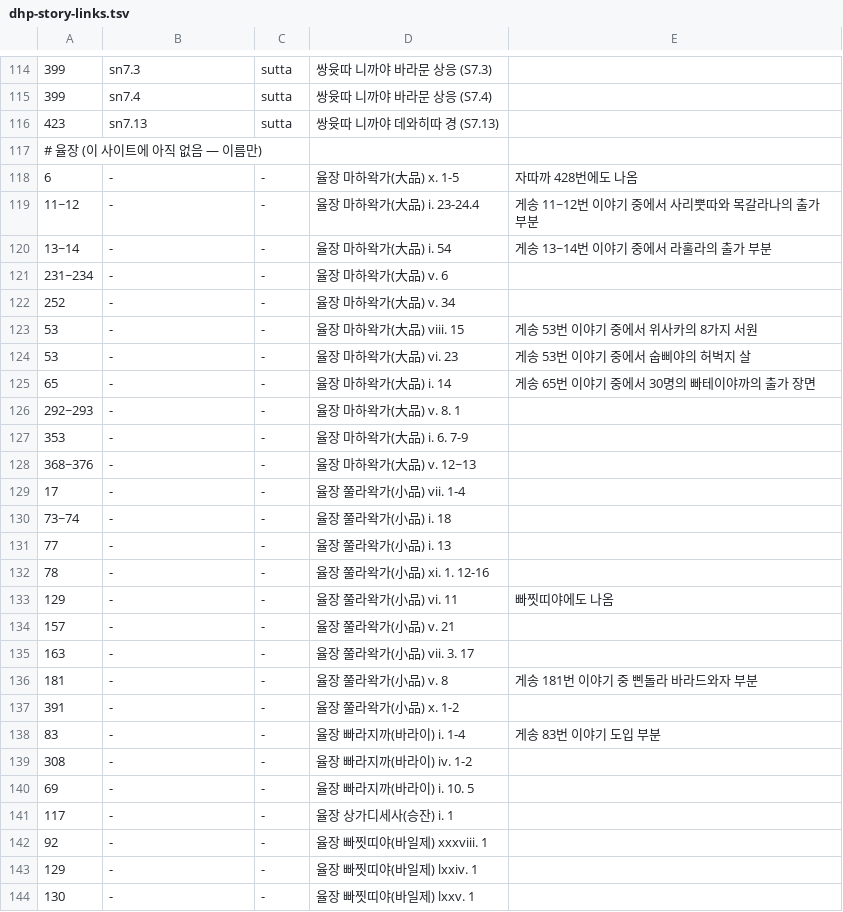
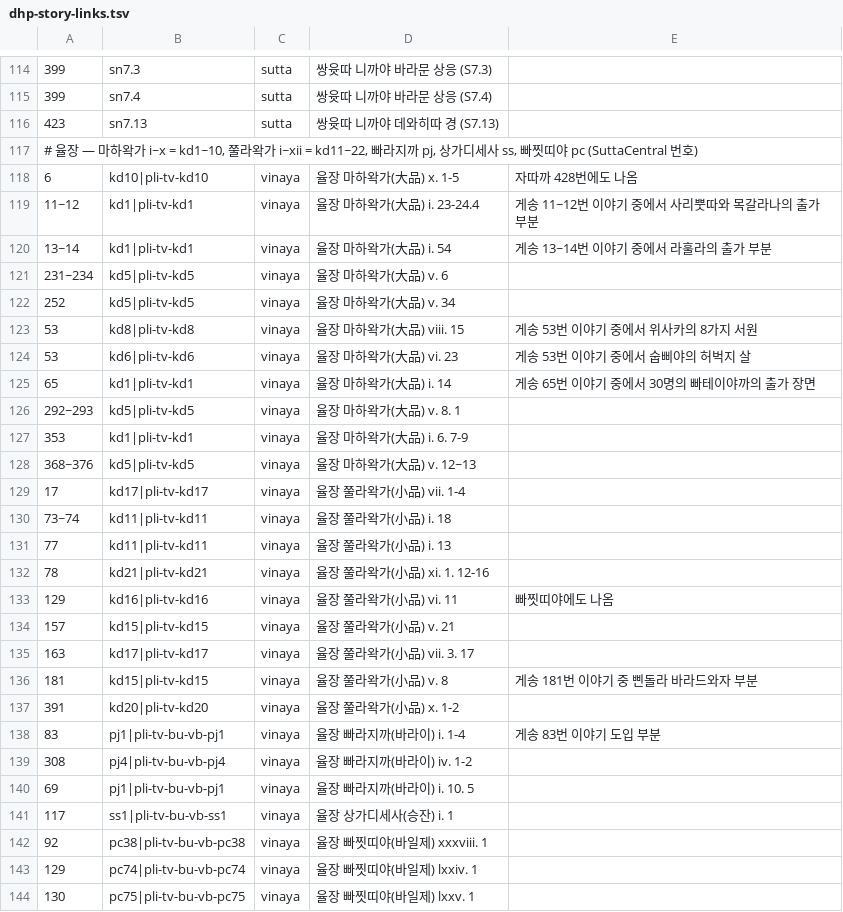
Before and after one commit to dhammapiya3-lab/tipitaka-app, a TSV file: content/dhp-story-links.tsv, drawn as a sheet; only a part is shown, gaps mark what is left out; the diff covers the shown part only.

```diff
--- a/content/dhp-story-links.tsv
+++ b/content/dhp-story-links.tsv
@@ -116,29 +116,29 @@
 423	sn7.13	sutta	쌍윳따 니까야 데와히따 경 (S7.13)	
-# 율장 (이 사이트에 아직 없음 — 이름만)
-6	-	-	율장 마하왁가(大品) x. 1-5	자따까 428번에도 나옴
-11~12	-	-	율장 마하왁가(大品) i. 23-24.4	게송 11~12번 이야기 중에서 사리뿟따와 목갈라나의 출가 부분
-13~14	-	-	율장 마하왁가(大品) i. 54	게송 13~14번 이야기 중에서 라훌라의 출가 부분
-231~234	-	-	율장 마하왁가(大品) v. 6	
-252	-	-	율장 마하왁가(大品) v. 34	
-53	-	-	율장 마하왁가(大品) viii. 15	게송 53번 이야기 중에서 위사카의 8가지 서원
-53	-	-	율장 마하왁가(大品) vi. 23	게송 53번 이야기 중에서 숩삐야의 허벅지 살
-65	-	-	율장 마하왁가(大品) i. 14	게송 65번 이야기 중에서 30명의 빠테이야까의 출가 장면
-292~293	-	-	율장 마하왁가(大品) v. 8. 1	
-353	-	-	율장 마하왁가(大品) i. 6. 7-9	
-368~376	-	-	율장 마하왁가(大品) v. 12~13	
-17	-	-	율장 쭐라왁가(小品) vii. 1-4	
-73~74	-	-	율장 쭐라왁가(小品) i. 18	
-77	-	-	율장 쭐라왁가(小品) i. 13	
-78	-	-	율장 쭐라왁가(小品) xi. 1. 12-16	
-129	-	-	율장 쭐라왁가(小品) vi. 11	빠찟띠야에도 나옴
-157	-	-	율장 쭐라왁가(小品) v. 21	
-163	-	-	율장 쭐라왁가(小品) vii. 3. 17	
-181	-	-	율장 쭐라왁가(小品) v. 8	게송 181번 이야기 중 삔돌라 바라드와자 부분
-391	-	-	율장 쭐라왁가(小品) x. 1-2	
-83	-	-	율장 빠라지까(바라이) i. 1-4	게송 83번 이야기 도입 부분
-308	-	-	율장 빠라지까(바라이) iv. 1-2	
-69	-	-	율장 빠라지까(바라이) i. 10. 5	
-117	-	-	율장 상가디세사(승잔) i. 1	
-92	-	-	율장 빠찟띠야(바일제) xxxviii. 1	
-129	-	-	율장 빠찟띠야(바일제) lxxiv. 1	
-130	-	-	율장 빠찟띠야(바일제) lxxv. 1	
+# 율장 — 마하왁가 i~x = kd1~10, 쭐라왁가 i~xii = kd11~22, 빠라지까 pj, 상가디세사 ss, 빠찟띠야 pc (SuttaCentral 번호)
+6	kd10|pli-tv-kd10	vinaya	율장 마하왁가(大品) x. 1-5	자따까 428번에도 나옴
+11~12	kd1|pli-tv-kd1	vinaya	율장 마하왁가(大品) i. 23-24.4	게송 11~12번 이야기 중에서 사리뿟따와 목갈라나의 출가 부분
+13~14	kd1|pli-tv-kd1	vinaya	율장 마하왁가(大品) i. 54	게송 13~14번 이야기 중에서 라훌라의 출가 부분
+231~234	kd5|pli-tv-kd5	vinaya	율장 마하왁가(大品) v. 6	
+252	kd5|pli-tv-kd5	vinaya	율장 마하왁가(大品) v. 34	
+53	kd8|pli-tv-kd8	vinaya	율장 마하왁가(大品) viii. 15	게송 53번 이야기 중에서 위사카의 8가지 서원
+53	kd6|pli-tv-kd6	vinaya	율장 마하왁가(大品) vi. 23	게송 53번 이야기 중에서 숩삐야의 허벅지 살
+65	kd1|pli-tv-kd1	vinaya	율장 마하왁가(大品) i. 14	게송 65번 이야기 중에서 30명의 빠테이야까의 출가 장면
+292~293	kd5|pli-tv-kd5	vinaya	율장 마하왁가(大品) v. 8. 1	
+353	kd1|pli-tv-kd1	vinaya	율장 마하왁가(大品) i. 6. 7-9	
+368~376	kd5|pli-tv-kd5	vinaya	율장 마하왁가(大品) v. 12~13	
+17	kd17|pli-tv-kd17	vinaya	율장 쭐라왁가(小品) vii. 1-4	
+73~74	kd11|pli-tv-kd11	vinaya	율장 쭐라왁가(小品) i. 18	
+77	kd11|pli-tv-kd11	vinaya	율장 쭐라왁가(小品) i. 13	
+78	kd21|pli-tv-kd21	vinaya	율장 쭐라왁가(小品) xi. 1. 12-16	
+129	kd16|pli-tv-kd16	vinaya	율장 쭐라왁가(小品) vi. 11	빠찟띠야에도 나옴
+157	kd15|pli-tv-kd15	vinaya	율장 쭐라왁가(小品) v. 21	
+163	kd17|pli-tv-kd17	vinaya	율장 쭐라왁가(小品) vii. 3. 17	
+181	kd15|pli-tv-kd15	vinaya	율장 쭐라왁가(小品) v. 8	게송 181번 이야기 중 삔돌라 바라드와자 부분
+391	kd20|pli-tv-kd20	vinaya	율장 쭐라왁가(小品) x. 1-2	
+83	pj1|pli-tv-bu-vb-pj1	vinaya	율장 빠라지까(바라이) i. 1-4	게송 83번 이야기 도입 부분
+308	pj4|pli-tv-bu-vb-pj4	vinaya	율장 빠라지까(바라이) iv. 1-2	
+69	pj1|pli-tv-bu-vb-pj1	vinaya	율장 빠라지까(바라이) i. 10. 5	
+117	ss1|pli-tv-bu-vb-ss1	vinaya	율장 상가디세사(승잔) i. 1	
+92	pc38|pli-tv-bu-vb-pc38	vinaya	율장 빠찟띠야(바일제) xxxviii. 1	
+129	pc74|pli-tv-bu-vb-pc74	vinaya	율장 빠찟띠야(바일제) lxxiv. 1	
+130	pc75|pli-tv-bu-vb-pc75	vinaya	율장 빠찟띠야(바일제) lxxv. 1	
```
Also changed, not shown: 9 edited cells elsewhere in this file, 3 other files.
